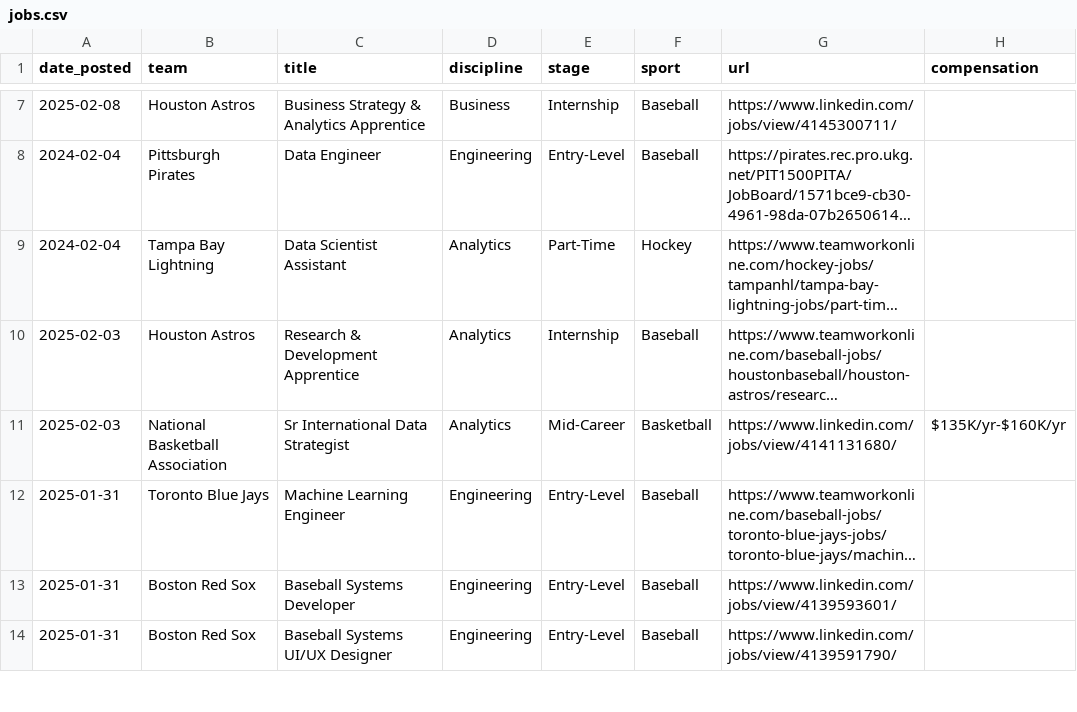
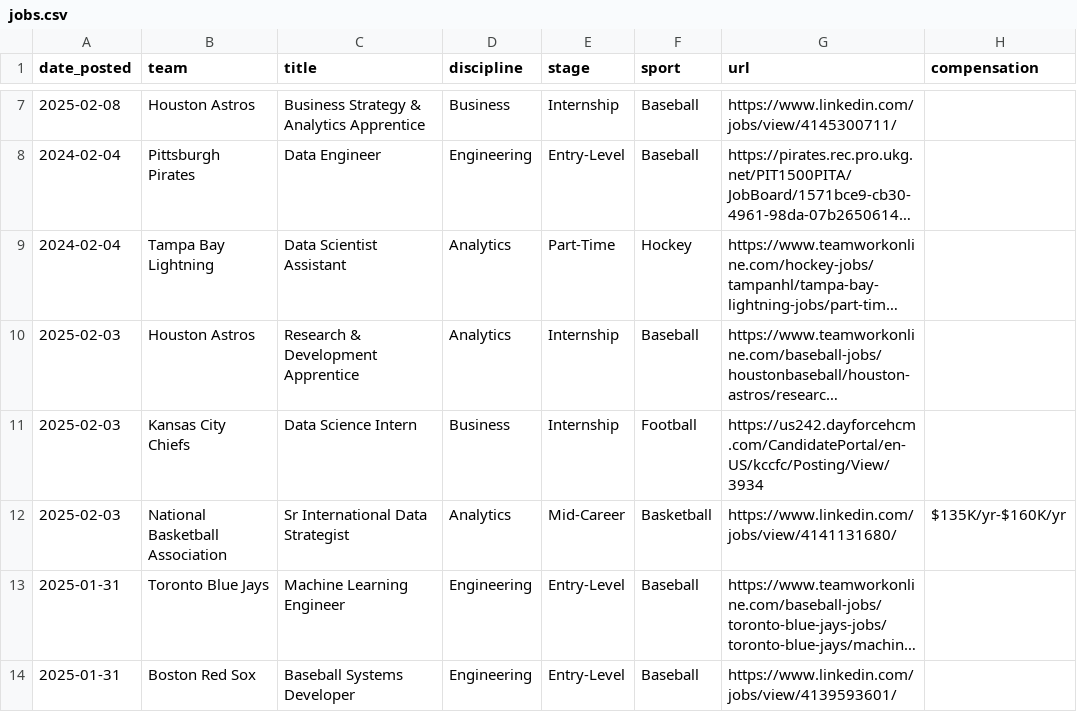
Before and after one commit to saberpowers/saberpowers.github.io, a CSV file: assets/jobs.csv, drawn as a sheet; only a part is shown, gaps mark what is left out; the shorter side is filled out with more unchanged rows; long unchanged cells end in …; the diff names each change by its address in the sheet, - before the commit and + after, or states it on an @@ line.

Commit message:
forgot chiefs job

```diff
--- a/assets/jobs.csv
+++ b/assets/jobs.csv
+row 11: 2025-02-03 | Kansas City Chiefs | Data Science Intern | Business | Internship | Football | https://us242.dayforcehcm.com/CandidatePortal/en-US/kccfc/Posting/View/3934
```
Also changed, not shown: 1 other file.
